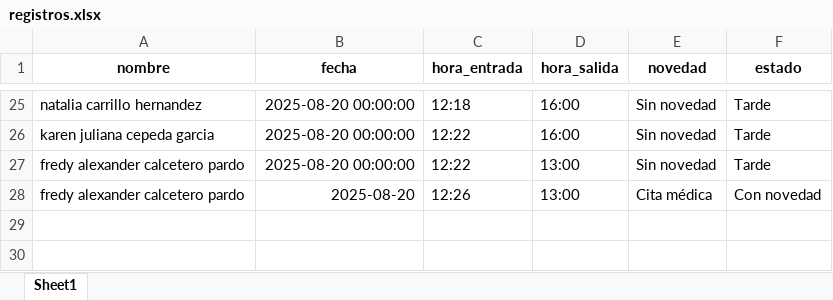
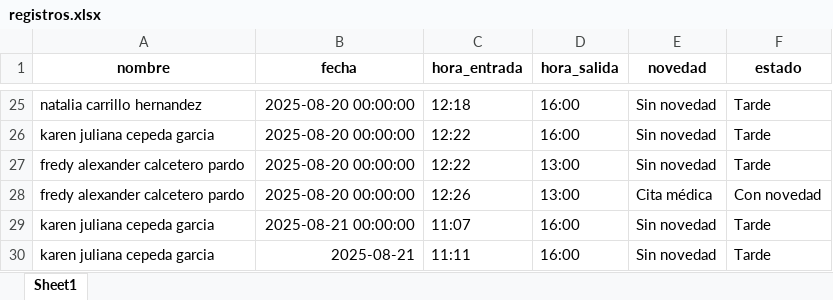
Before and after one commit to DiegoGC122/ingreso, an Excel workbook: registros.xlsx, sheet Sheet1, drawn as a sheet; only a part is shown, gaps mark what is left out; values as stored, in another font and other column widths than the file's, no borders; the diff names each change by its address in the sheet, - before the commit and + after, or states it on an @@ line.

```diff
--- a/registros.xlsx (sheet Sheet1)
+++ b/registros.xlsx (sheet Sheet1)
-B28 (fecha): 2025-08-20
+B28 (fecha): 2025-08-20 00:00:00
+row 29: karen juliana cepeda garcia | 2025-08-21 00:00:00 | 11:07 | 16:00 | Sin novedad | Tarde
+row 30: karen juliana cepeda garcia | 2025-08-21 | 11:11 | 16:00 | Sin novedad | Tarde
```
Also changed, not shown: 3 other files.
